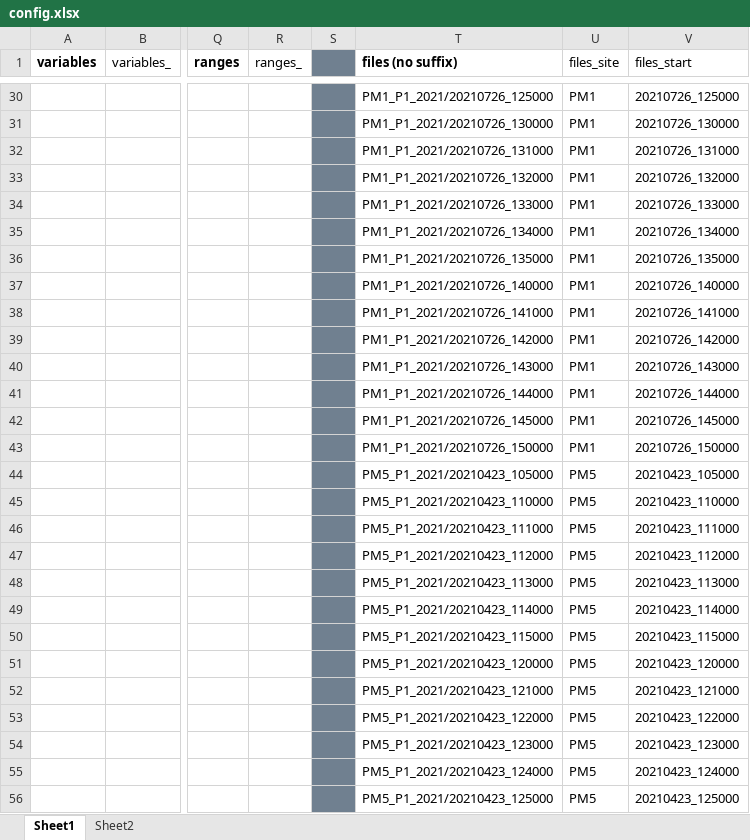
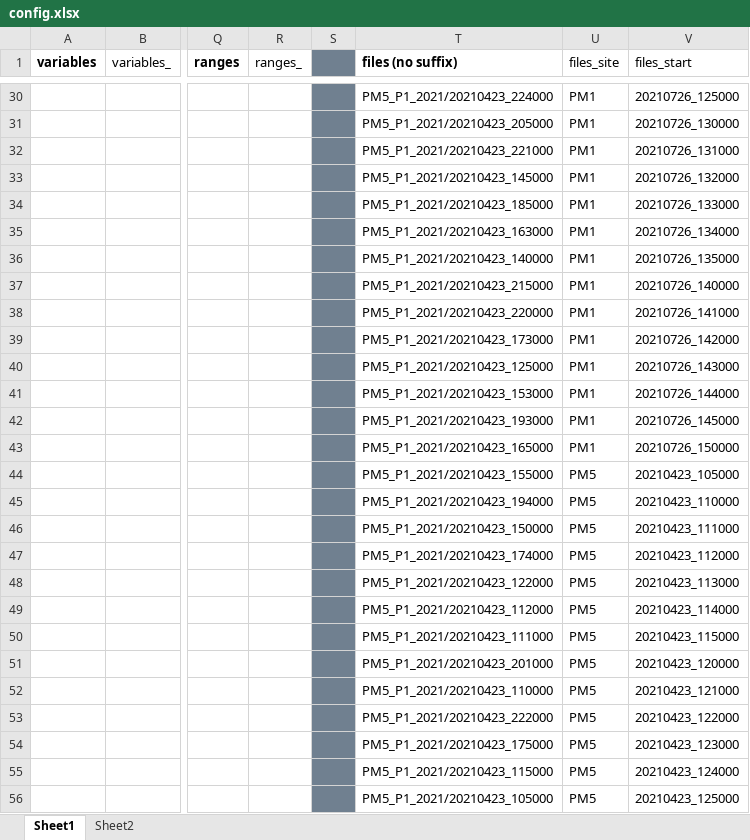
Before and after one commit to sound-scape-explorer/sound-scape-explorer, an Excel workbook: sample/config.xlsx, sheet Sheet1, drawn as a sheet; only a part is shown, gaps mark what is left out; values as stored, in another font and other column widths than the file's, no borders; the diff covers the shown part only; the diff names each change by its address in the sheet, - before the commit and + after, or states it on an @@ line.

```diff
--- a/sample/config.xlsx (sheet Sheet1)
+++ b/sample/config.xlsx (sheet Sheet1)
-T30 (files (no suffix)): PM1_P1_2021/20210726_125000
+T30 (files (no suffix)): PM5_P1_2021/20210423_224000
-T31 (files (no suffix)): PM1_P1_2021/20210726_130000
+T31 (files (no suffix)): PM5_P1_2021/20210423_205000
-T32 (files (no suffix)): PM1_P1_2021/20210726_131000
+T32 (files (no suffix)): PM5_P1_2021/20210423_221000
-T33 (files (no suffix)): PM1_P1_2021/20210726_132000
+T33 (files (no suffix)): PM5_P1_2021/20210423_145000
-T34 (files (no suffix)): PM1_P1_2021/20210726_133000
+T34 (files (no suffix)): PM5_P1_2021/20210423_185000
-T35 (files (no suffix)): PM1_P1_2021/20210726_134000
+T35 (files (no suffix)): PM5_P1_2021/20210423_163000
-T36 (files (no suffix)): PM1_P1_2021/20210726_135000
+T36 (files (no suffix)): PM5_P1_2021/20210423_140000
-T37 (files (no suffix)): PM1_P1_2021/20210726_140000
+T37 (files (no suffix)): PM5_P1_2021/20210423_215000
-T38 (files (no suffix)): PM1_P1_2021/20210726_141000
+T38 (files (no suffix)): PM5_P1_2021/20210423_220000
-T39 (files (no suffix)): PM1_P1_2021/20210726_142000
+T39 (files (no suffix)): PM5_P1_2021/20210423_173000
-T40 (files (no suffix)): PM1_P1_2021/20210726_143000
+T40 (files (no suffix)): PM5_P1_2021/20210423_125000
-T41 (files (no suffix)): PM1_P1_2021/20210726_144000
+T41 (files (no suffix)): PM5_P1_2021/20210423_153000
-T42 (files (no suffix)): PM1_P1_2021/20210726_145000
+T42 (files (no suffix)): PM5_P1_2021/20210423_193000
-T43 (files (no suffix)): PM1_P1_2021/20210726_150000
+T43 (files (no suffix)): PM5_P1_2021/20210423_165000
-T44 (files (no suffix)): PM5_P1_2021/20210423_105000
+T44 (files (no suffix)): PM5_P1_2021/20210423_155000
-T45 (files (no suffix)): PM5_P1_2021/20210423_110000
+T45 (files (no suffix)): PM5_P1_2021/20210423_194000
-T46 (files (no suffix)): PM5_P1_2021/20210423_111000
+T46 (files (no suffix)): PM5_P1_2021/20210423_150000
-T47 (files (no suffix)): PM5_P1_2021/20210423_112000
+T47 (files (no suffix)): PM5_P1_2021/20210423_174000
-T48 (files (no suffix)): PM5_P1_2021/20210423_113000
+T48 (files (no suffix)): PM5_P1_2021/20210423_122000
-T49 (files (no suffix)): PM5_P1_2021/20210423_114000
+T49 (files (no suffix)): PM5_P1_2021/20210423_112000
-T50 (files (no suffix)): PM5_P1_2021/20210423_115000
+T50 (files (no suffix)): PM5_P1_2021/20210423_111000
-T51 (files (no suffix)): PM5_P1_2021/20210423_120000
+T51 (files (no suffix)): PM5_P1_2021/20210423_201000
-T52 (files (no suffix)): PM5_P1_2021/20210423_121000
+T52 (files (no suffix)): PM5_P1_2021/20210423_110000
-T53 (files (no suffix)): PM5_P1_2021/20210423_122000
+T53 (files (no suffix)): PM5_P1_2021/20210423_222000
-T54 (files (no suffix)): PM5_P1_2021/20210423_123000
+T54 (files (no suffix)): PM5_P1_2021/20210423_175000
-T55 (files (no suffix)): PM5_P1_2021/20210423_124000
+T55 (files (no suffix)): PM5_P1_2021/20210423_115000
-T56 (files (no suffix)): PM5_P1_2021/20210423_125000
+T56 (files (no suffix)): PM5_P1_2021/20210423_105000
```
Also changed, not shown: 406 edited cells elsewhere in this sheet, charts or pictures, 6 other files.
